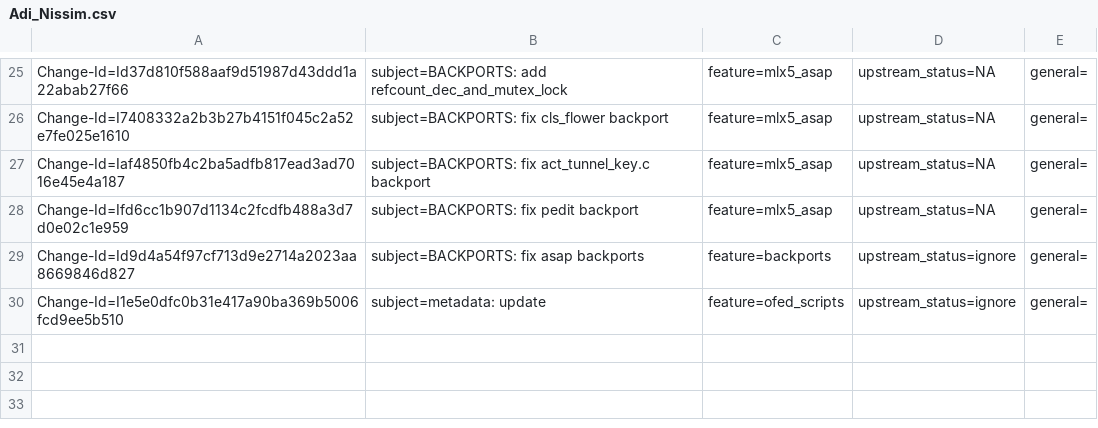
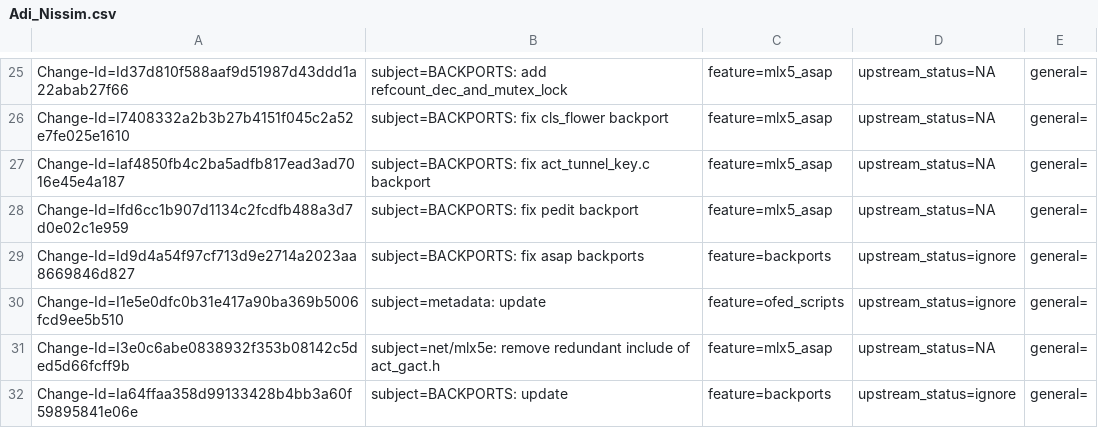
Before and after one commit to huynguyen85/temp_ipsec_inline_ofed_4_7, a CSV file: metadata/Adi_Nissim.csv, drawn as a sheet; only a part is shown, gaps mark what is left out.

Commit message:
BACKPORTS: update
Issue: 1902081
Change-Id: Ia64ffaa358d99133428b4bb3a60f59895841e06e
Signed-off-by: Adi Nissim <adin@mellanox.com>

```diff
--- a/metadata/Adi_Nissim.csv
+++ b/metadata/Adi_Nissim.csv
@@ -30 +30,3 @@ Change-Id=Id9d4a54f97cf713d9e2714a2023aa8669846d827; subject=BACKPORTS: fix asap
 Change-Id=I1e5e0dfc0b31e417a90ba369b5006fcd9ee5b510; subject=metadata: update; feature=ofed_scripts; upstream_status=ignore; general=;
+Change-Id=I3e0c6abe0838932f353b08142c5ded5d66fcff9b; subject=net/mlx5e: remove redundant include of act_gact.h; feature=mlx5_asap; upstream_status=NA; general=;
+Change-Id=Ia64ffaa358d99133428b4bb3a60f59895841e06e; subject=BACKPORTS: update; feature=backports; upstream_status=ignore; general=;
```
Also changed, not shown: 1 other file.
